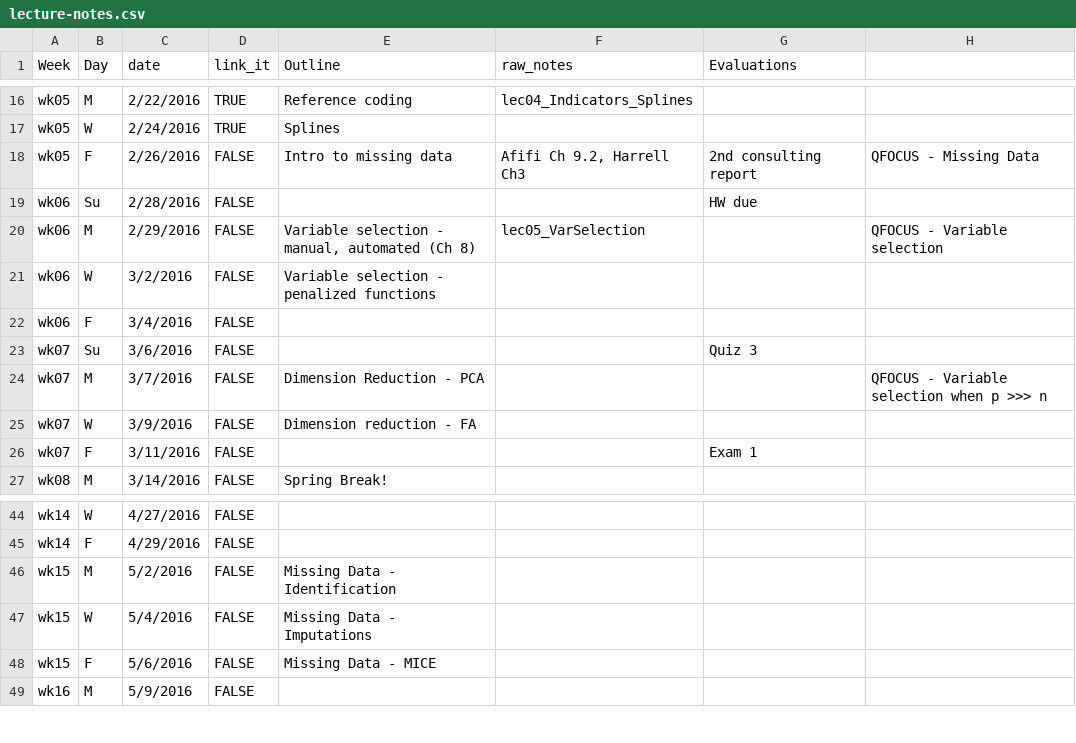
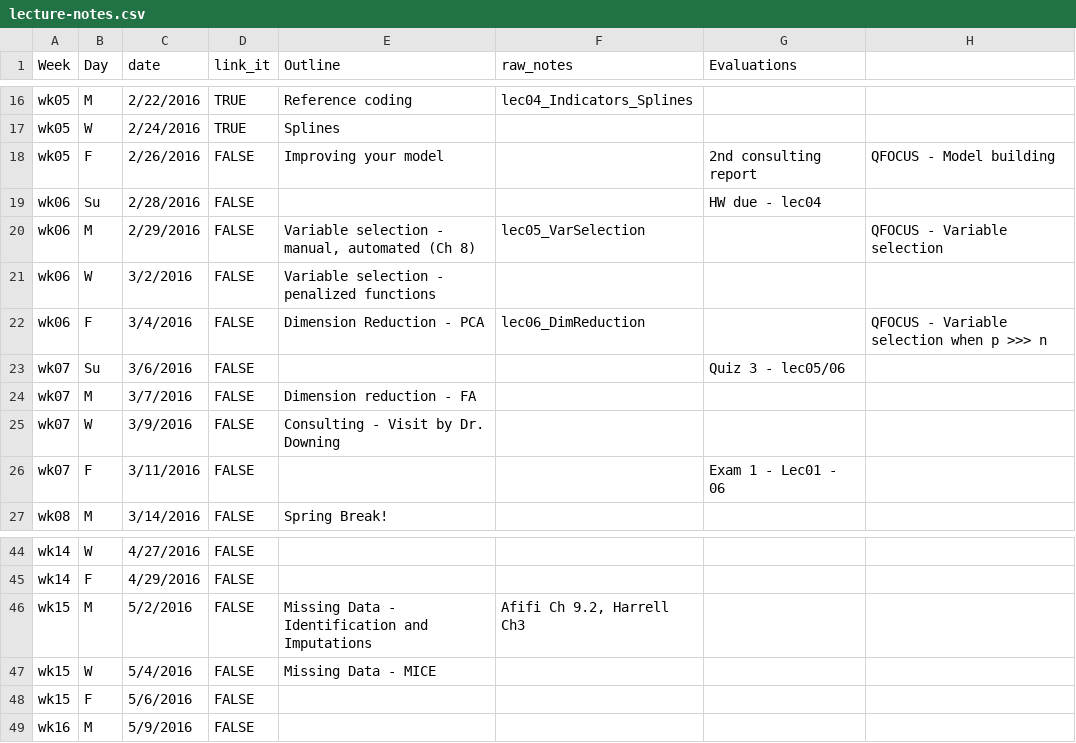
Before and after one commit to cyang216/MATH456, a CSV file: admin/lecture-notes.csv, drawn as a sheet; only a part is shown, gaps mark what is left out.

```diff
--- a/admin/lecture-notes.csv
+++ b/admin/lecture-notes.csv
@@ -17,11 +17,11 @@ wk05,M,2/22/2016,TRUE,Reference coding,lec04_Indicators_Splines,,
 wk05,W,2/24/2016,TRUE,Splines,,,
-wk05,F,2/26/2016,FALSE,Intro to missing data,"Afifi Ch 9.2, Harrell Ch3",2nd consulting report,QFOCUS - Missing Data
-wk06,Su,2/28/2016,FALSE,,,HW due,
+wk05,F,2/26/2016,FALSE,Improving your model ,,2nd consulting report,QFOCUS - Model building
+wk06,Su,2/28/2016,FALSE,,,HW due - lec04,
 wk06,M,2/29/2016,FALSE,"Variable selection - manual, automated (Ch 8)",lec05_VarSelection,,QFOCUS - Variable selection
 wk06,W,3/2/2016,FALSE,Variable selection - penalized functions,,,
-wk06,F,3/4/2016,FALSE,,,,
-wk07,Su,3/6/2016,FALSE,,,Quiz 3,
-wk07,M,3/7/2016,FALSE,Dimension Reduction - PCA,,,QFOCUS - Variable selection when p >>> n
-wk07,W,3/9/2016,FALSE,Dimension reduction - FA,,,
-wk07,F,3/11/2016,FALSE,,,Exam 1,
+wk06,F,3/4/2016,FALSE,Dimension Reduction - PCA,lec06_DimReduction,,QFOCUS - Variable selection when p >>> n
+wk07,Su,3/6/2016,FALSE,,,Quiz 3 - lec05/06,
+wk07,M,3/7/2016,FALSE,Dimension reduction - FA,,,
+wk07,W,3/9/2016,FALSE,Consulting - Visit by Dr. Downing,,,
+wk07,F,3/11/2016,FALSE,,,Exam 1 - Lec01 - 06,
 wk08,M,3/14/2016,FALSE,Spring Break!,,,
@@ -45,5 +45,5 @@ wk14,W,4/27/2016,FALSE,,,,
 wk14,F,4/29/2016,FALSE,,,,
-wk15,M,5/2/2016,FALSE,Missing Data - Identification,,,
-wk15,W,5/4/2016,FALSE,Missing Data - Imputations,,,
-wk15,F,5/6/2016,FALSE,Missing Data - MICE,,,
+wk15,M,5/2/2016,FALSE,Missing Data - Identification and Imputations,"Afifi Ch 9.2, Harrell Ch3",,
+wk15,W,5/4/2016,FALSE,Missing Data - MICE,,,
+wk15,F,5/6/2016,FALSE,,,,
 wk16,M,5/9/2016,FALSE,,,,
```
Also changed, not shown: 5 other files.
